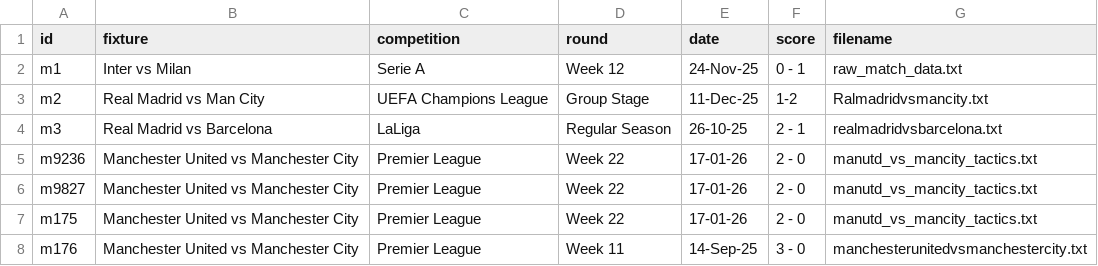
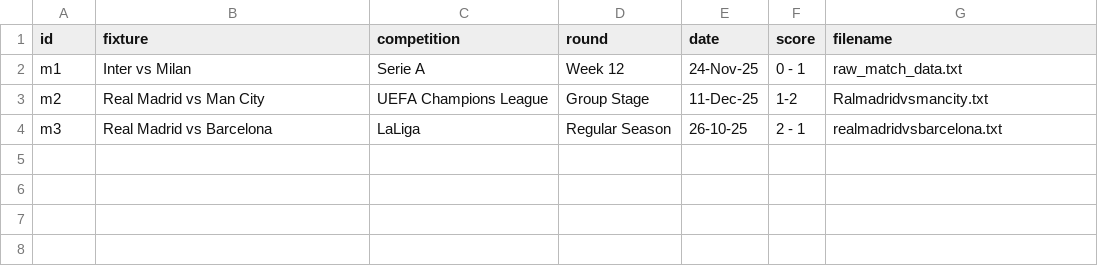
Before and after one commit to Badrergb/Gameday_Tactics, a CSV file: database.csv, drawn as a sheet; the diff names each change by its address in the sheet, - before the commit and + after, or states it on an @@ line.

Commit message:
Update database.csv

```diff
--- a/database.csv
+++ b/database.csv
-row 5: m9236 | Manchester United vs Manchester City | Premier League | Week 22 | 17-01-26 | 2 - 0 | manutd_vs_mancity_tactics.txt
-row 6: m9827 | Manchester United vs Manchester City | Premier League | Week 22 | 17-01-26 | 2 - 0 | manutd_vs_mancity_tactics.txt
-row 7: m175 | Manchester United vs Manchester City | Premier League | Week 22 | 17-01-26 | 2 - 0 | manutd_vs_mancity_tactics.txt
-row 8: m176 | Manchester United vs Manchester City | Premier League | Week 11 | 14-Sep-25 | 3 - 0 | manchesterunitedvsmanchestercity.txt
```
